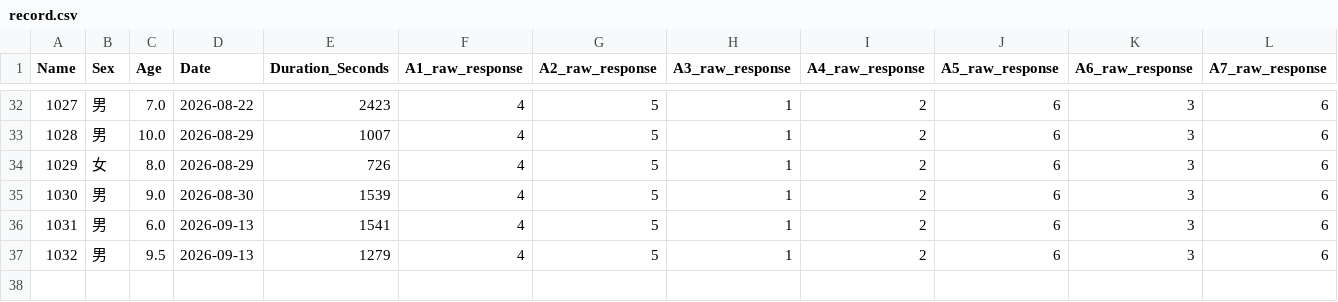
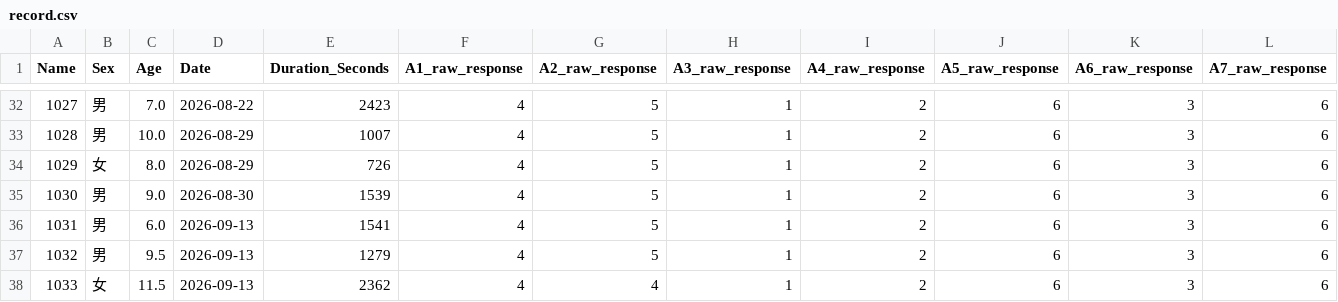
Before and after one commit to lianglixia1234/IQ-Test-and-Report, a CSV file: record.csv, drawn as a sheet; only a part is shown, gaps mark what is left out; rows hold the shown columns only; the diff names each change by its address in the sheet, - before the commit and + after, or states it on an @@ line.

Commit message:
Add IQ result

```diff
--- a/record.csv
+++ b/record.csv
+row 38: 1033 | 女 | 11.5 | 2026-09-13 | 2362 | 4 | 4 | 1 | 2 | 6 | 3 | 6
```
